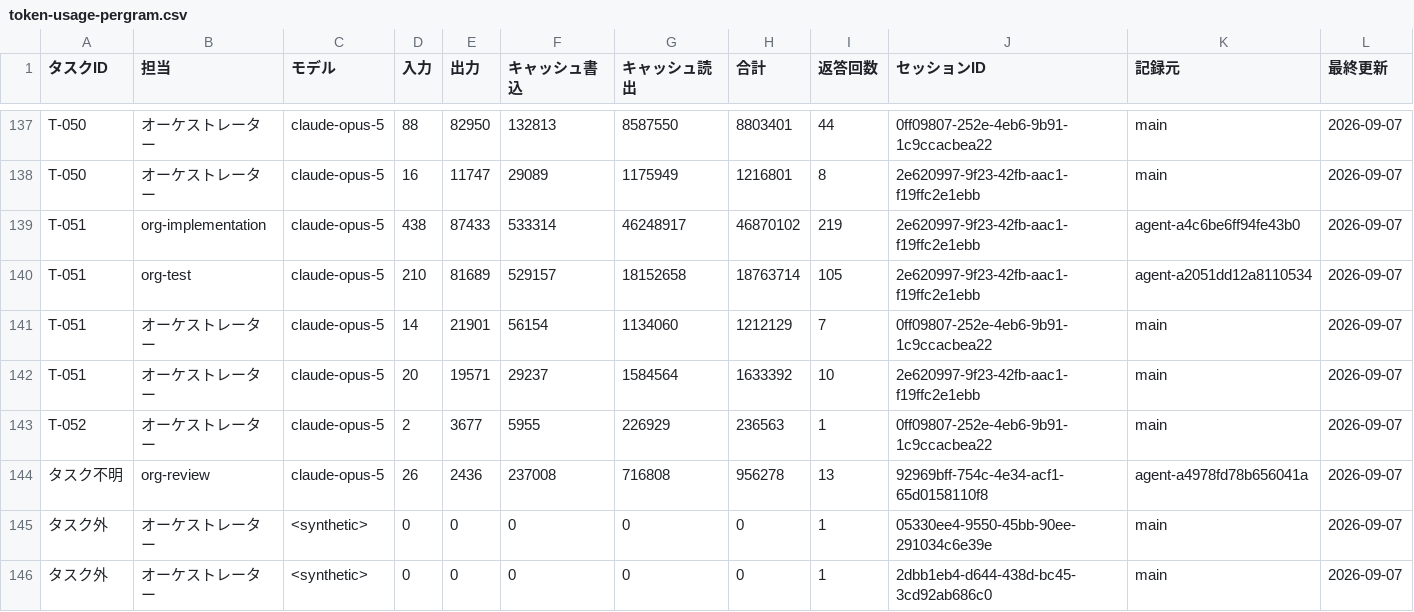
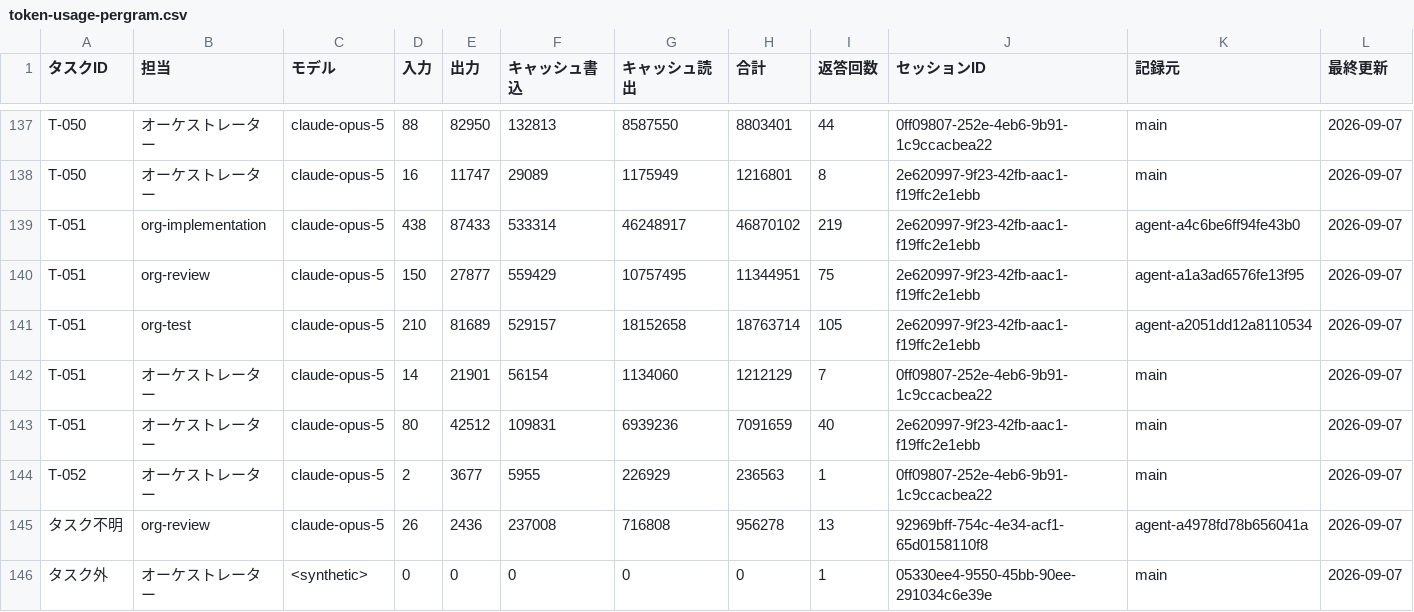
Before and after one commit to umiji/pergram, a CSV file: docs/token-usage-pergram.csv, drawn as a sheet; only a part is shown, gaps mark what is left out; the shorter side is filled out with more unchanged rows.

```diff
--- a/docs/token-usage-pergram.csv
+++ b/docs/token-usage-pergram.csv
@@ -139,5 +139,6 @@ T-050,オーケストレーター,claude-opus-5,16,11747,29089,1175949,1216801,8
 T-051,org-implementation,claude-opus-5,438,87433,533314,46248917,46870102,219,2e620997-9f23-42fb-aac1-f19ffc2e1ebb,agent-a4c6be6ff94fe43b0,2026-09-07
+T-051,org-review,claude-opus-5,150,27877,559429,10757495,11344951,75,2e620997-9f23-42fb-aac1-f19ffc2e1ebb,agent-a1a3ad6576fe13f95,2026-09-07
 T-051,org-test,claude-opus-5,210,81689,529157,18152658,18763714,105,2e620997-9f23-42fb-aac1-f19ffc2e1ebb,agent-a2051dd12a8110534,2026-09-07
 T-051,オーケストレーター,claude-opus-5,14,21901,56154,1134060,1212129,7,0ff09807-252e-4eb6-9b91-1c9ccacbea22,main,2026-09-07
-T-051,オーケストレーター,claude-opus-5,20,19571,29237,1584564,1633392,10,2e620997-9f23-42fb-aac1-f19ffc2e1ebb,main,2026-09-07
+T-051,オーケストレーター,claude-opus-5,80,42512,109831,6939236,7091659,40,2e620997-9f23-42fb-aac1-f19ffc2e1ebb,main,2026-09-07
 T-052,オーケストレーター,claude-opus-5,2,3677,5955,226929,236563,1,0ff09807-252e-4eb6-9b91-1c9ccacbea22,main,2026-09-07
```
Also changed, not shown: docs/task-list-pergram.csv, 1 other file.
